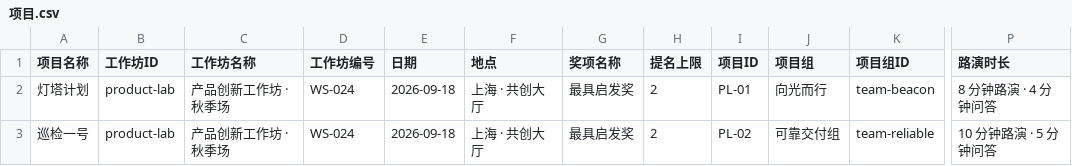
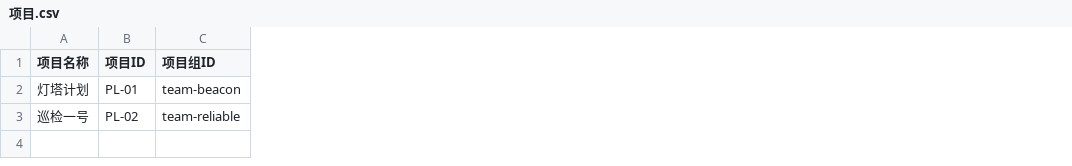
Before and after one commit to liukai1576/atelier-rating, a CSV file: bitable-templates/项目.csv, drawn as a sheet; only a part is shown, gaps mark what is left out; the diff names each change by its address in the sheet, - before the commit and + after, or states it on an @@ line.

Commit message:
feat: normalize workshop configuration into its own table

```diff
--- a/bitable-templates/项目.csv
+++ b/bitable-templates/项目.csv
-column B (工作坊ID), rows 2-3: product-lab | product-lab
-column C (工作坊名称), rows 2-3: 产品创新工作坊 · 秋季场 | 产品创新工作坊 · 秋季场
-column D (工作坊编号), rows 2-3: WS-024 | WS-024
-column E (日期), rows 2-3: 2026-09-18 | 2026-09-18
-column F (地点), rows 2-3: 上海 · 共创大厅 | 上海 · 共创大厅
-column G (奖项名称), rows 2-3: 最具启发奖 | 最具启发奖
-column H (提名上限), rows 2-3: 2 | 2
-column J (项目组), rows 2-3: 向光而行 | 可靠交付组
-column P (路演时长), rows 2-3: 8 分钟路演 · 4 分钟问答 | 10 分钟路演 · 5 分钟问答
```
Also changed, not shown: 7 other files.
